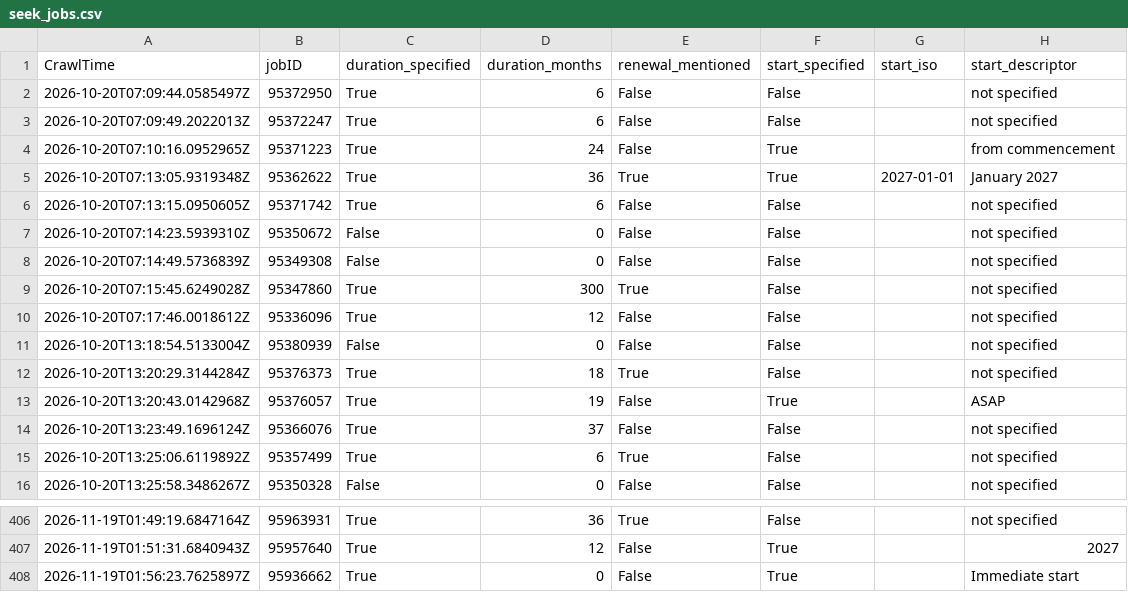
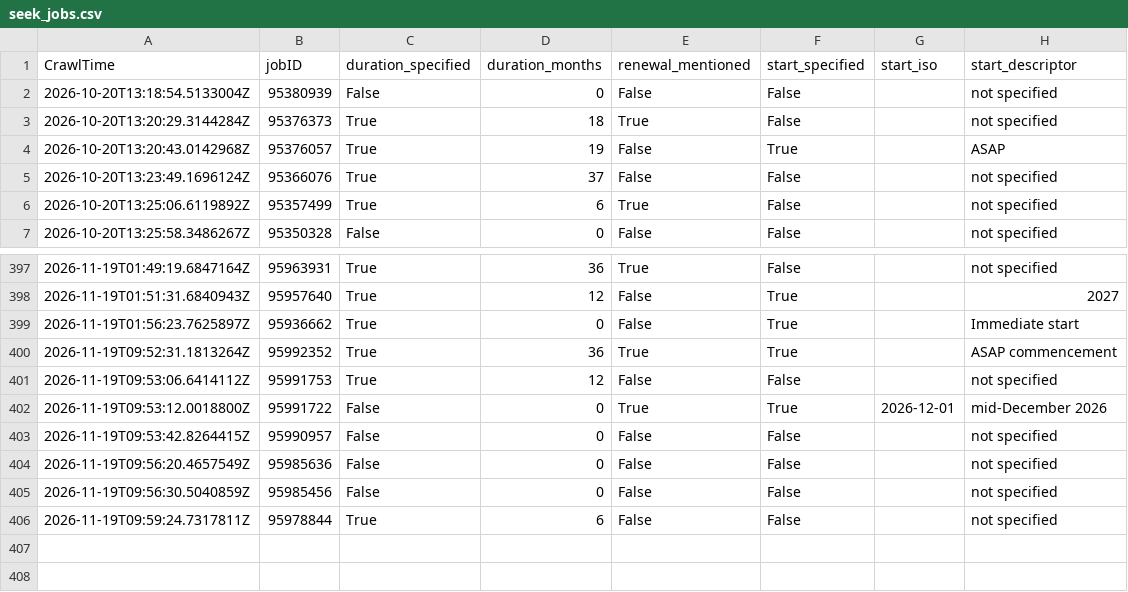
Before and after one commit to adverbdizzy7d/Seek-Jobs, a CSV file: data/seek_jobs.csv, drawn as a sheet; only a part is shown, gaps mark what is left out; removed rows and columns are numbered as before the commit, all else as after; the diff names each change by its address in the sheet, - before the commit and + after, or states it on an @@ line.

```diff
--- a/data/seek_jobs.csv
+++ b/data/seek_jobs.csv
-row 2: 2026-10-20T07:09:44.0585497Z | 95372950 | True | 6 | False | False |  | not specified
-row 3: 2026-10-20T07:09:49.2022013Z | 95372247 | True | 6 | False | False |  | not specified
-row 4: 2026-10-20T07:10:16.0952965Z | 95371223 | True | 24 | False | True |  | from commencement
-row 5: 2026-10-20T07:13:05.9319348Z | 95362622 | True | 36 | True | True | 2027-01-01 | January 2027
-row 6: 2026-10-20T07:13:15.0950605Z | 95371742 | True | 6 | False | False |  | not specified
-row 7: 2026-10-20T07:14:23.5939310Z | 95350672 | False | 0 | False | False |  | not specified
-row 8: 2026-10-20T07:14:49.5736839Z | 95349308 | False | 0 | False | False |  | not specified
-row 9: 2026-10-20T07:15:45.6249028Z | 95347860 | True | 300 | True | False |  | not specified
-row 10: 2026-10-20T07:17:46.0018612Z | 95336096 | True | 12 | False | False |  | not specified
+row 400: 2026-11-19T09:52:31.1813264Z | 95992352 | True | 36 | True | True |  | ASAP commencement
+row 401: 2026-11-19T09:53:06.6414112Z | 95991753 | True | 12 | False | False |  | not specified
+row 402: 2026-11-19T09:53:12.0018800Z | 95991722 | False | 0 | True | True | 2026-12-01 | mid-December 2026
+row 403: 2026-11-19T09:53:42.8264415Z | 95990957 | False | 0 | False | False |  | not specified
+row 404: 2026-11-19T09:56:20.4657549Z | 95985636 | False | 0 | False | False |  | not specified
+row 405: 2026-11-19T09:56:30.5040859Z | 95985456 | False | 0 | False | False |  | not specified
+row 406: 2026-11-19T09:59:24.7317811Z | 95978844 | True | 6 | False | False |  | not specified
```
